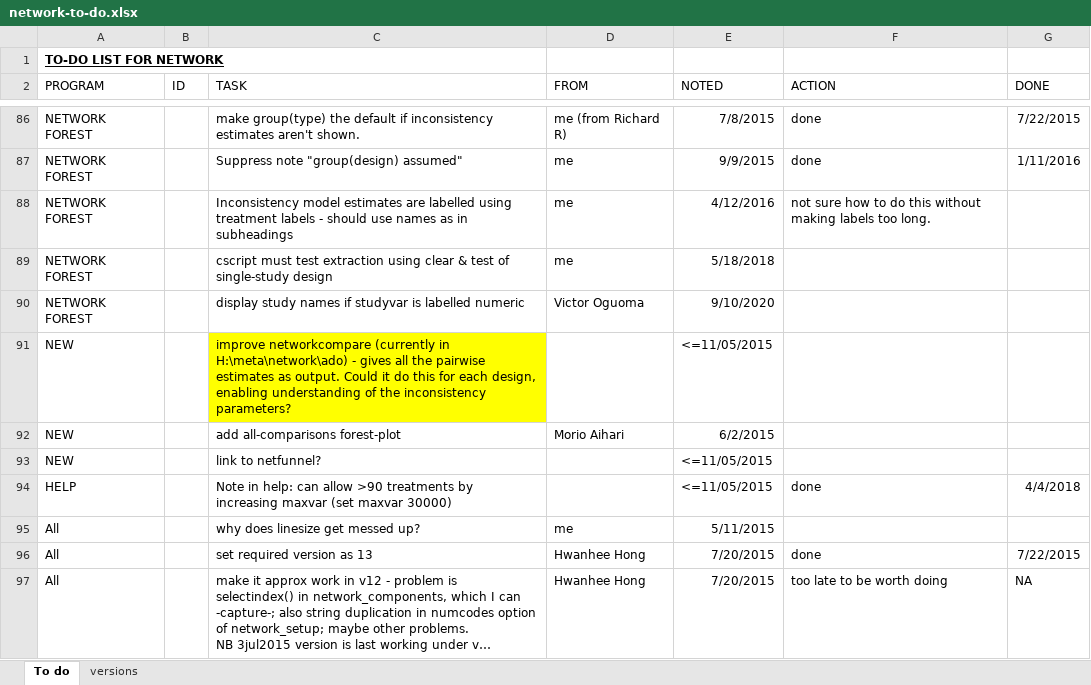
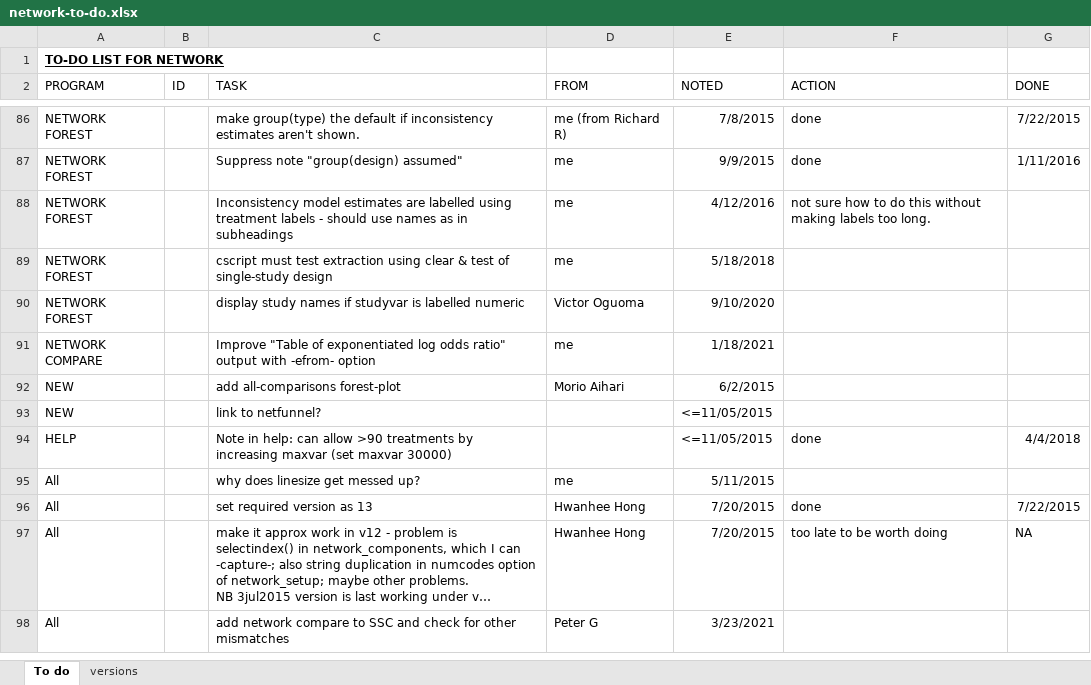
Before and after one commit to UCL/network, an Excel workbook: network-to-do.xlsx, sheet To do, drawn as a sheet; only a part is shown, gaps mark what is left out; long unchanged cells end in …; values as stored, in another font and other column widths than the file's, no borders; conditional formats not drawn; removed rows and columns are numbered as before the commit, all else as after; the diff names each change by its address in the sheet, - before the commit and + after, or states it on an @@ line.

Commit message:
update to do list

```diff
--- a/network-to-do.xlsx (sheet To do)
+++ b/network-to-do.xlsx (sheet To do)
-row 91: NEW |  | improve networkcompare (currently in H:\meta\network\ado) - gives all the pairwise estimates as output. Could it do this for each design, enabling understanding of the inconsistency parameters? |  | <=11/05/2015
+row 91: NETWORK COMPARE |  | Improve "Table of exponentiated log odds ratio" output with -efrom- option | me | 1/18/2021
+row 98: All |  | add network compare to SSC and check for other mismatches | Peter G | 3/23/2021
```
